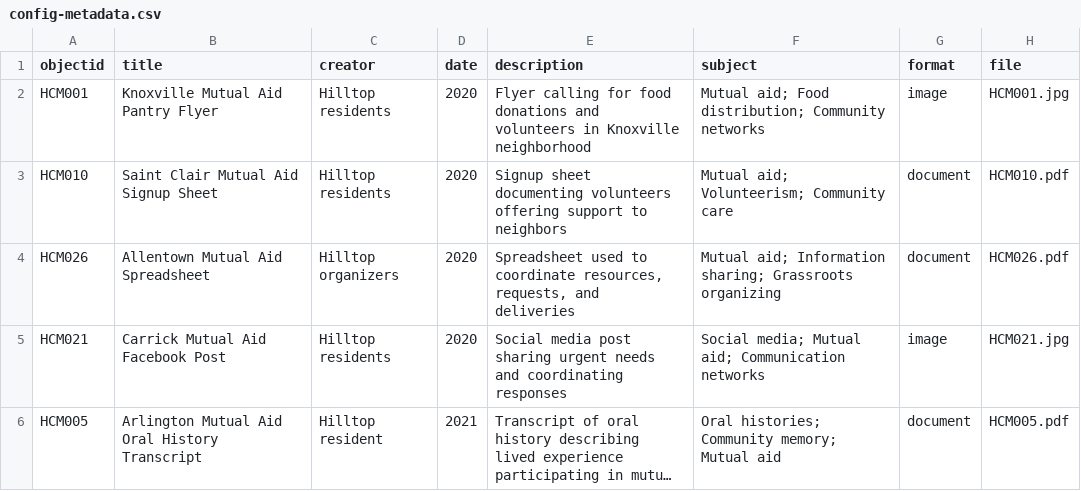
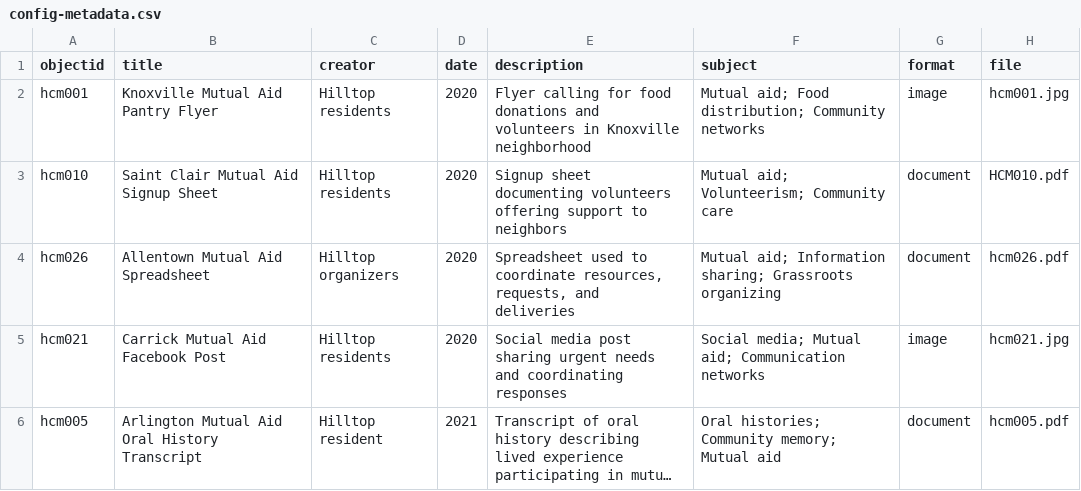
Before and after one commit to vbpr/hilltop-memory-collective-exhibit, a CSV file: _data/config-metadata.csv, drawn as a sheet; long unchanged cells end in …; the diff names each change by its address in the sheet, - before the commit and + after, or states it on an @@ line.

Commit message:
Update config-metadata.csv

```diff
--- a/_data/config-metadata.csv
+++ b/_data/config-metadata.csv
-A2 (objectid): HCM001
+A2 (objectid): hcm001
-H2 (file): HCM001.jpg
+H2 (file): hcm001.jpg
-A3 (objectid): HCM010
+A3 (objectid): hcm010
-A4 (objectid): HCM026
+A4 (objectid): hcm026
-H4 (file): HCM026.pdf
+H4 (file): hcm026.pdf
-A5 (objectid): HCM021
+A5 (objectid): hcm021
-H5 (file): HCM021.jpg
+H5 (file): hcm021.jpg
-A6 (objectid): HCM005
+A6 (objectid): hcm005
-H6 (file): HCM005.pdf
+H6 (file): hcm005.pdf
```
